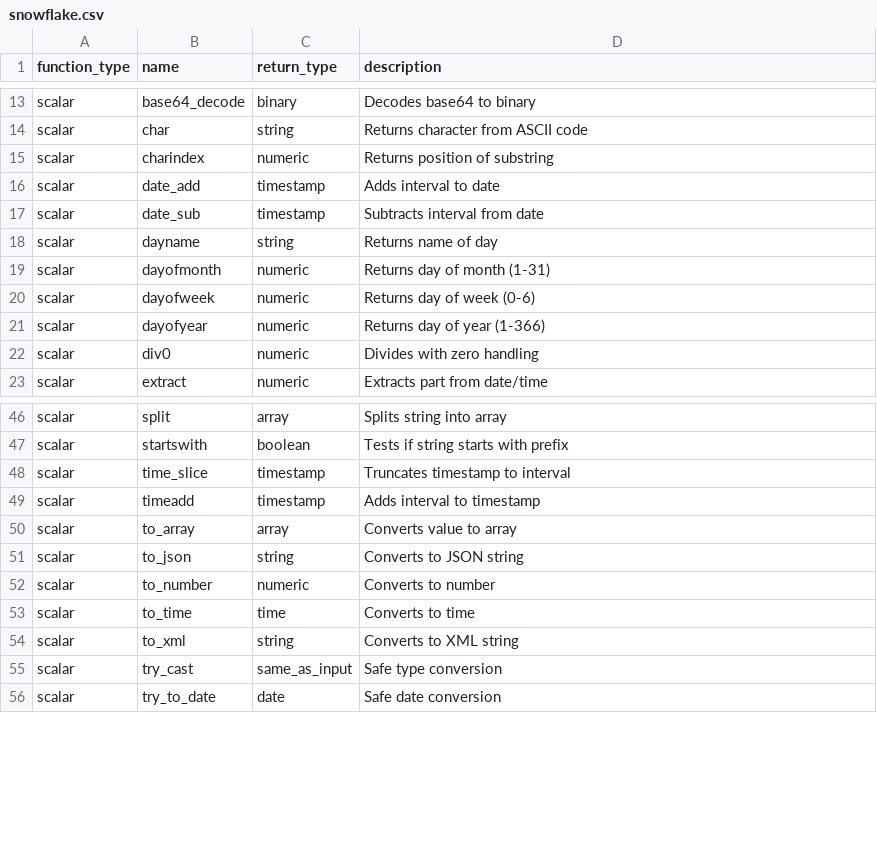
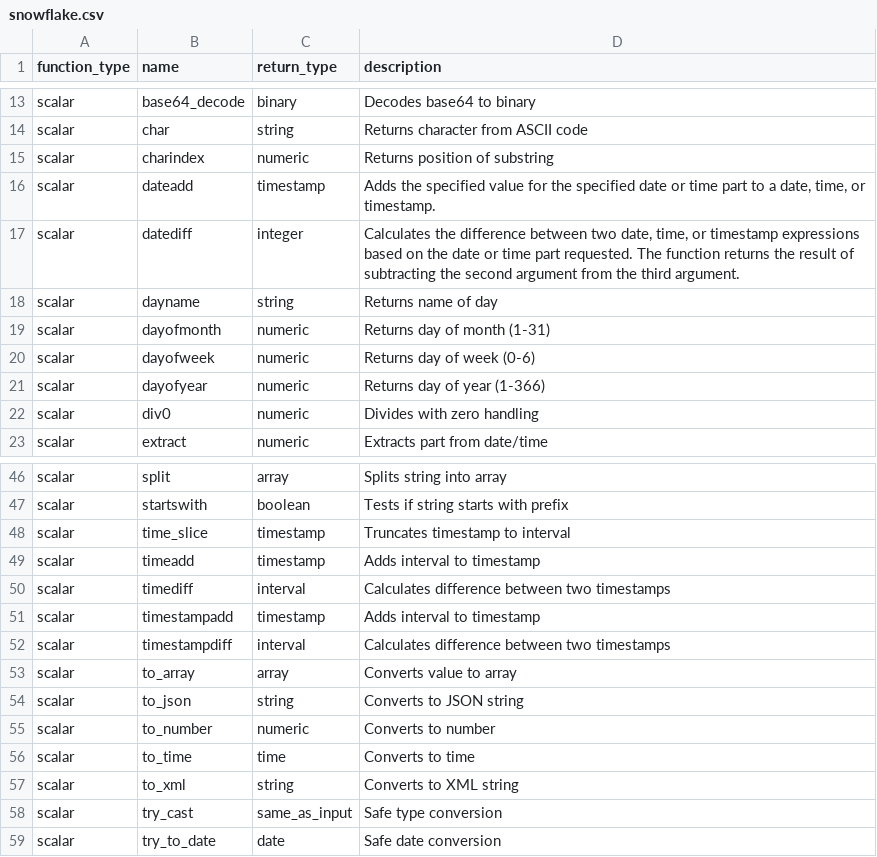
Before and after one commit to Canner/wren-engine, a CSV file: ibis-server/resources/function_list/snowflake.csv, drawn as a sheet; only a part is shown, gaps mark what is left out.

Commit message:
improve the date add/sub function for snowflake

```diff
--- a/ibis-server/resources/function_list/snowflake.csv
+++ b/ibis-server/resources/function_list/snowflake.csv
@@ -15,4 +15,4 @@ scalar,char,string,"Returns character from ASCII code"
 scalar,charindex,numeric,"Returns position of substring"
-scalar,date_add,timestamp,"Adds interval to date"
-scalar,date_sub,timestamp,"Subtracts interval from date"
+scalar,dateadd,timestamp,"Adds the specified value for the specified date or time part to a date, time, or timestamp."
+scalar,datediff,integer,"Calculates the difference between two date, time, or timestamp expressions based on the date or time part requested. The function returns the result of subtracting the second argument from the third argument."
 scalar,dayname,string,"Returns name of day"
@@ -49,2 +49,5 @@ scalar,time_slice,timestamp,"Truncates timestamp to interval"
 scalar,timeadd,timestamp,"Adds interval to timestamp"
+scalar,timediff,interval,"Calculates difference between two timestamps"
+scalar,timestampadd,timestamp,"Adds interval to timestamp"
+scalar,timestampdiff,interval,"Calculates difference between two timestamps"
 scalar,to_array,array,"Converts value to array"
```
Also changed, not shown: 1 other file.
